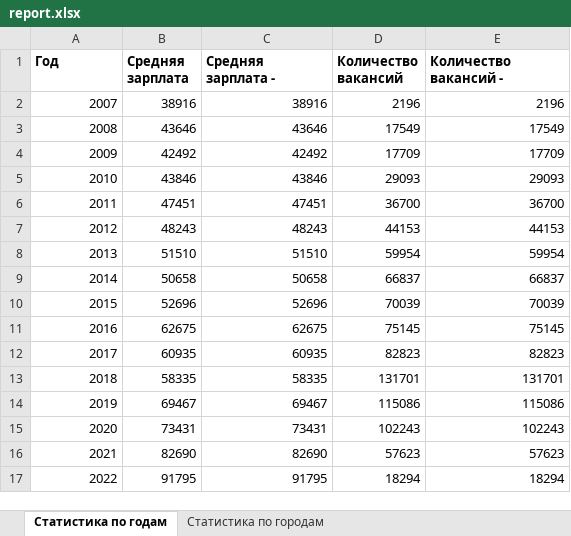
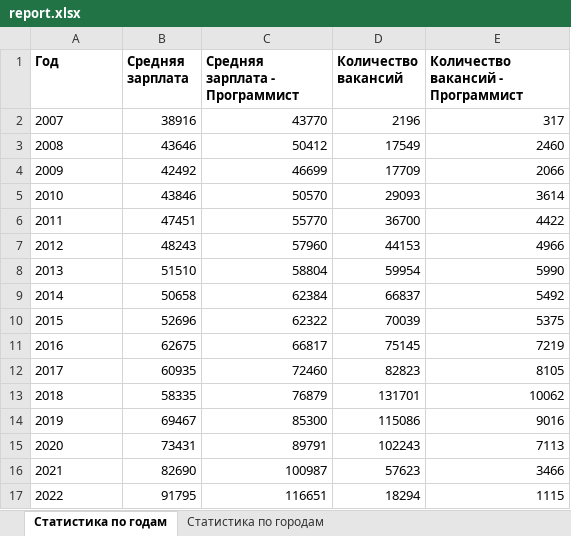
Before and after one commit to ALEX-MGN/Elearn, an Excel workbook: report.xlsx, sheet Статистика по годам, drawn as a sheet; values as stored, in another font and other column widths than the file's, no borders; the diff names each change by its address in the sheet, - before the commit and + after, or states it on an @@ line.

```diff
--- a/report.xlsx (sheet Статистика по годам)
+++ b/report.xlsx (sheet Статистика по годам)
-C1: Средняя зарплата -
+C1: Средняя зарплата - Программист
-E1: Количество вакансий -
+E1: Количество вакансий - Программист
-A2:A17 alignment: right
+A2:A17 alignment: left
-C2 (Средняя зарплата - Программист): 38916
+C2 (Средняя зарплата - Программист): 43770
-E2: 2196
+E2: 317
-C3 (Средняя зарплата - Программист): 43646
+C3 (Средняя зарплата - Программист): 50412
-E3: 17549
+E3: 2460
-C4 (Средняя зарплата - Программист): 42492
+C4 (Средняя зарплата - Программист): 46699
-E4: 17709
+E4: 2066
-C5 (Средняя зарплата - Программист): 43846
+C5 (Средняя зарплата - Программист): 50570
-E5: 29093
+E5: 3614
-C6 (Средняя зарплата - Программист): 47451
+C6 (Средняя зарплата - Программист): 55770
-E6: 36700
+E6: 4422
-C7 (Средняя зарплата - Программист): 48243
+C7 (Средняя зарплата - Программист): 57960
-E7: 44153
+E7: 4966
-C8 (Средняя зарплата - Программист): 51510
+C8 (Средняя зарплата - Программист): 58804
-E8: 59954
+E8: 5990
-C9 (Средняя зарплата - Программист): 50658
+C9 (Средняя зарплата - Программист): 62384
-E9: 66837
+E9: 5492
-C10 (Средняя зарплата - Программист): 52696
+C10 (Средняя зарплата - Программист): 62322
-E10: 70039
+E10: 5375
-C11 (Средняя зарплата - Программист): 62675
+C11 (Средняя зарплата - Программист): 66817
-E11: 75145
+E11: 7219
-C12 (Средняя зарплата - Программист): 60935
+C12 (Средняя зарплата - Программист): 72460
-E12: 82823
+E12: 8105
-C13 (Средняя зарплата - Программист): 58335
+C13 (Средняя зарплата - Программист): 76879
-E13: 131701
+E13: 10062
-C14 (Средняя зарплата - Программист): 69467
+C14 (Средняя зарплата - Программист): 85300
-E14: 115086
+E14: 9016
-C15 (Средняя зарплата - Программист): 73431
+C15 (Средняя зарплата - Программист): 89791
-E15: 102243
+E15: 7113
-C16 (Средняя зарплата - Программист): 82690
+C16 (Средняя зарплата - Программист): 100987
-E16: 57623
+E16: 3466
-C17 (Средняя зарплата - Программист): 91795
+C17 (Средняя зарплата - Программист): 116651
-E17: 18294
+E17: 1115
```
Also changed, not shown: 21 other files.
